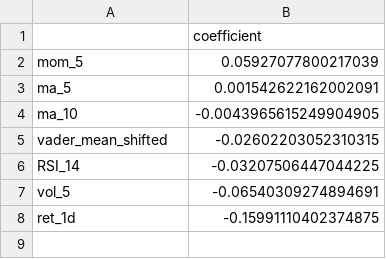
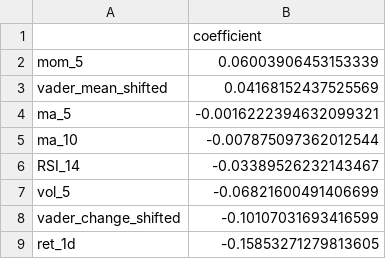
Before and after one commit to VihangaAkashPeiris/FinTech101-105006058, a CSV file: Taskc7_evidence/logreg_coefs_Price+VADER.csv, drawn as a sheet.

```diff
--- a/Taskc7_evidence/logreg_coefs_Price+VADER.csv
+++ b/Taskc7_evidence/logreg_coefs_Price+VADER.csv
@@ -1,8 +1,9 @@
 ,coefficient
-mom_5,0.05927077800217039
-ma_5,0.001542622162002091
-ma_10,-0.0043965615249904905
-vader_mean_shifted,-0.02602203052310315
-RSI_14,-0.03207506447044225
-vol_5,-0.06540309274894691
-ret_1d,-0.15991110402374875
+mom_5,0.06003906453153339
+vader_mean_shifted,0.04168152437525569
+ma_5,-0.0016222394632099321
+ma_10,-0.007875097362012544
+RSI_14,-0.03389526232143467
+vol_5,-0.06821600491406699
+vader_change_shifted,-0.10107031693416599
+ret_1d,-0.15853271279813605
```
Also changed, not shown: 3 other files.
